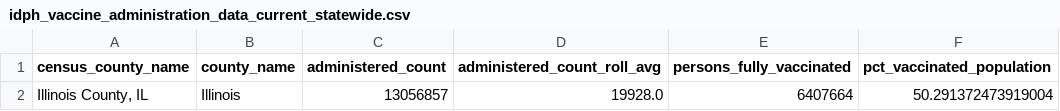
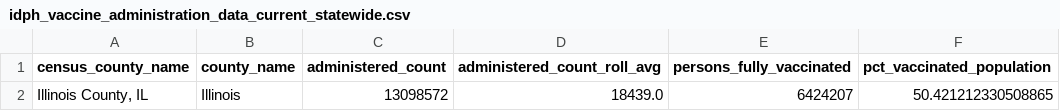
Before and after one commit to cbschicago/IL-COVID-19-vaccine-data, a CSV file: output/idph_vaccine_administration_data_current_statewide.csv, drawn as a sheet.

```diff
--- a/output/idph_vaccine_administration_data_current_statewide.csv
+++ b/output/idph_vaccine_administration_data_current_statewide.csv
@@ -1,2 +1,2 @@
 census_county_name,county_name,administered_count,administered_count_roll_avg,persons_fully_vaccinated,pct_vaccinated_population
-"Illinois County, IL",Illinois,13056857,19928.0,6407664,50.291372473919004
+"Illinois County, IL",Illinois,13098572,18439.0,6424207,50.421212330508865
```
Also changed, not shown: output/idph_fully_vaccinated_age_group_cumulative_daily.csv, output/idph_fully_vaccinated_total_cumulative_daily.csv, 20 other files.
